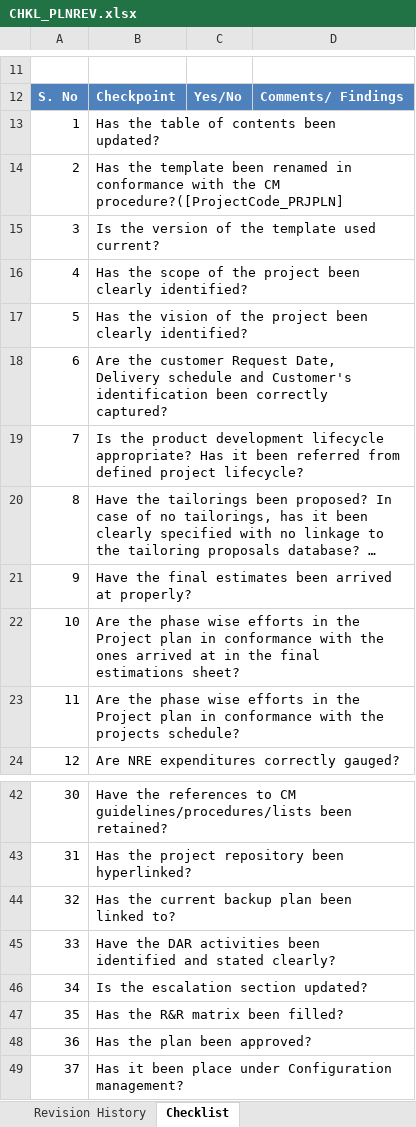
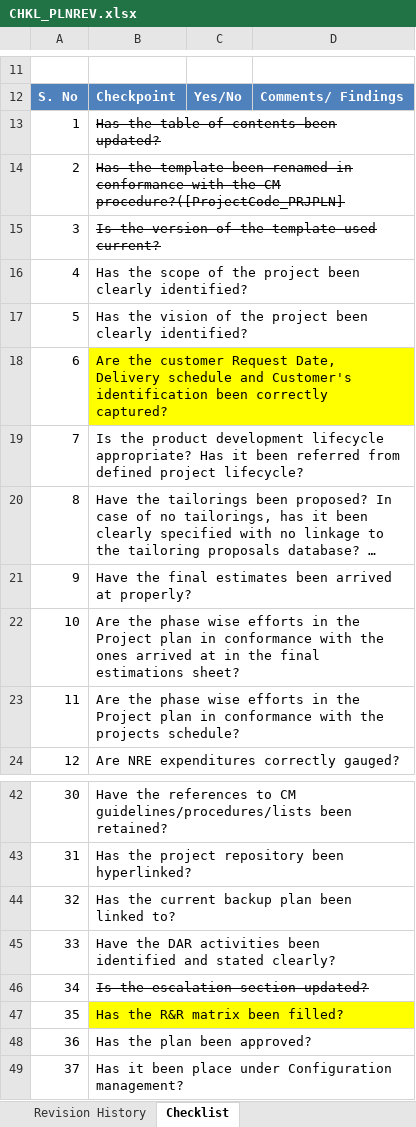
Before and after one commit to JalajMathur/Processes, an Excel workbook: Project Management/CHKL_PLNREV.xlsx, sheet Checklist, drawn as a sheet; only a part is shown, gaps mark what is left out; long unchanged cells end in …; values as stored, in another font and other column widths than the file's, no borders; table styles not drawn; the diff names each change by its address in the sheet, - before the commit and + after, or states it on an @@ line.

Commit message:
identified not usable points
Highlighted the discussion points.

```diff
--- a/Project Management/CHKL_PLNREV.xlsx (sheet Checklist)
+++ b/Project Management/CHKL_PLNREV.xlsx (sheet Checklist)
-B13:B15 strikethrough: off
+B13:B15 strikethrough: on
-B18 fill: none
+B18 fill: #FFFF00
-B46 strikethrough: off
+B46 strikethrough: on
-B47 fill: none
+B47 fill: #FFFF00
```
